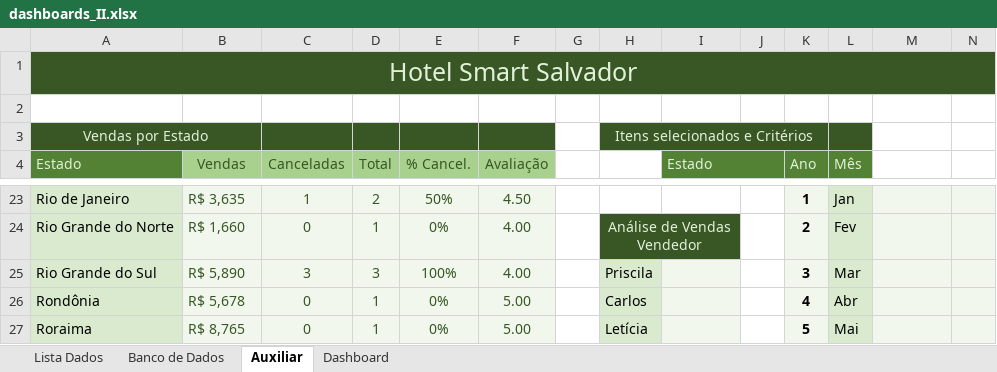
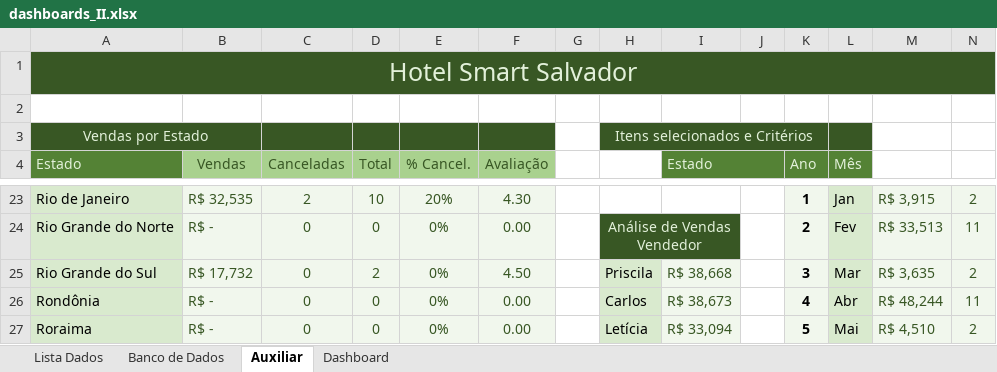
Before and after one commit to Lucgd97/Dash_Especialista_2, an Excel workbook: dashboards_II.xlsx, sheet Auxiliar, drawn as a sheet; only a part is shown, gaps mark what is left out; values as stored, in another font and other column widths than the file's, no borders; the diff covers the shown part only; the diff names each change by its address in the sheet, - before the commit and + after, or states it on an @@ line.

```diff
--- a/dashboards_II.xlsx (sheet Auxiliar)
+++ b/dashboards_II.xlsx (sheet Auxiliar)
-B23 (Vendas): R$ 3,635
+B23 (Vendas): R$ 32,535
-C23 (Canceladas): 1
+C23 (Canceladas): 2
-D23 (Total): 2
+D23 (Total): 10
-E23 (% Cancel.): 50%
+E23 (% Cancel.): 20%
-F23 (Avaliação): 4.50
+F23 (Avaliação): 4.30
-M23: (empty)
+M23: R$ 3,915
-N23: (empty)
+N23: 2
-B24 (Vendas): R$ 1,660
+B24 (Vendas): R$ -
-D24 (Total): 1
+D24 (Total): 0
-F24 (Avaliação): 4.00
+F24 (Avaliação): 0.00
-M24: (empty)
+M24: R$ 33,513
-N24: (empty)
+N24: 11
-B25 (Vendas): R$ 5,890
+B25 (Vendas): R$ 17,732
-C25 (Canceladas): 3
+C25 (Canceladas): 0
-D25 (Total): 3
+D25 (Total): 2
-E25 (% Cancel.): 100%
+E25 (% Cancel.): 0%
-F25 (Avaliação): 4.00
+F25 (Avaliação): 4.50
-I25 (Estado): (empty)
+I25 (Estado): R$ 38,668
-M25: (empty)
+M25: R$ 3,635
-N25: (empty)
+N25: 2
-B26 (Vendas): R$ 5,678
+B26 (Vendas): R$ -
-D26:D27 (Total): 1
+D26:D27 (Total): 0
-F26:F27 (Avaliação): 5.00
+F26:F27 (Avaliação): 0.00
-I26 (Estado): (empty)
+I26 (Estado): R$ 38,673
-M26: (empty)
+M26: R$ 48,244
-N26: (empty)
+N26: 11
-B27 (Vendas): R$ 8,765
+B27 (Vendas): R$ -
-I27 (Estado): (empty)
+I27 (Estado): R$ 33,094
-M27: (empty)
+M27: R$ 4,510
-N27: (empty)
+N27: 2
```
Also changed, not shown: 104 edited cells elsewhere in this sheet, charts or pictures.
